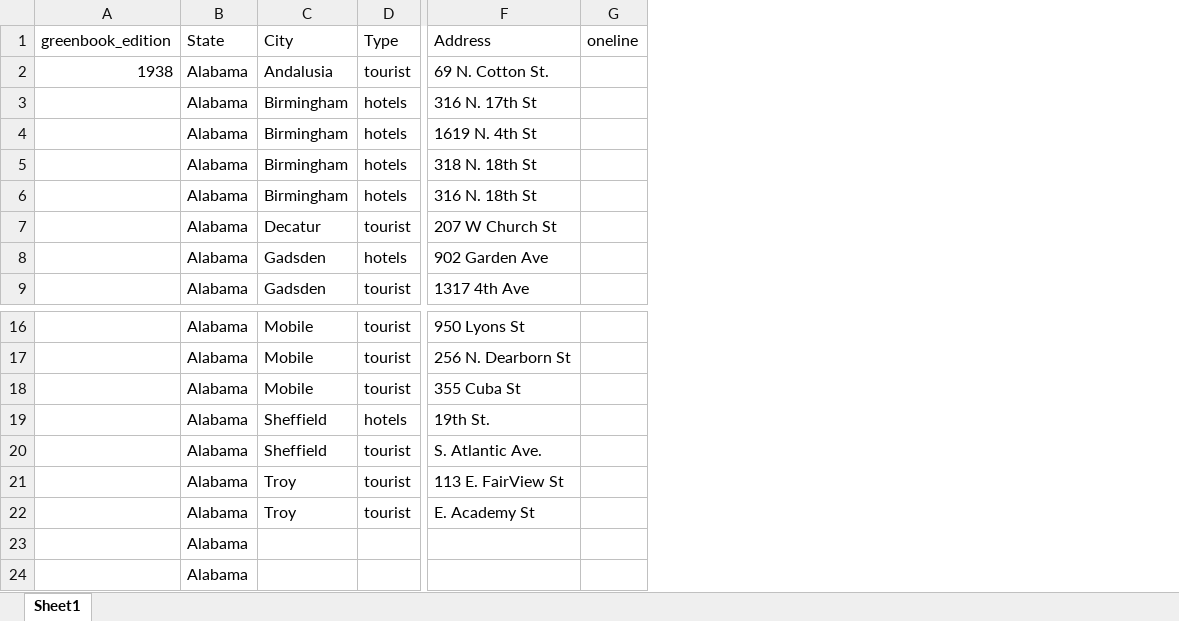
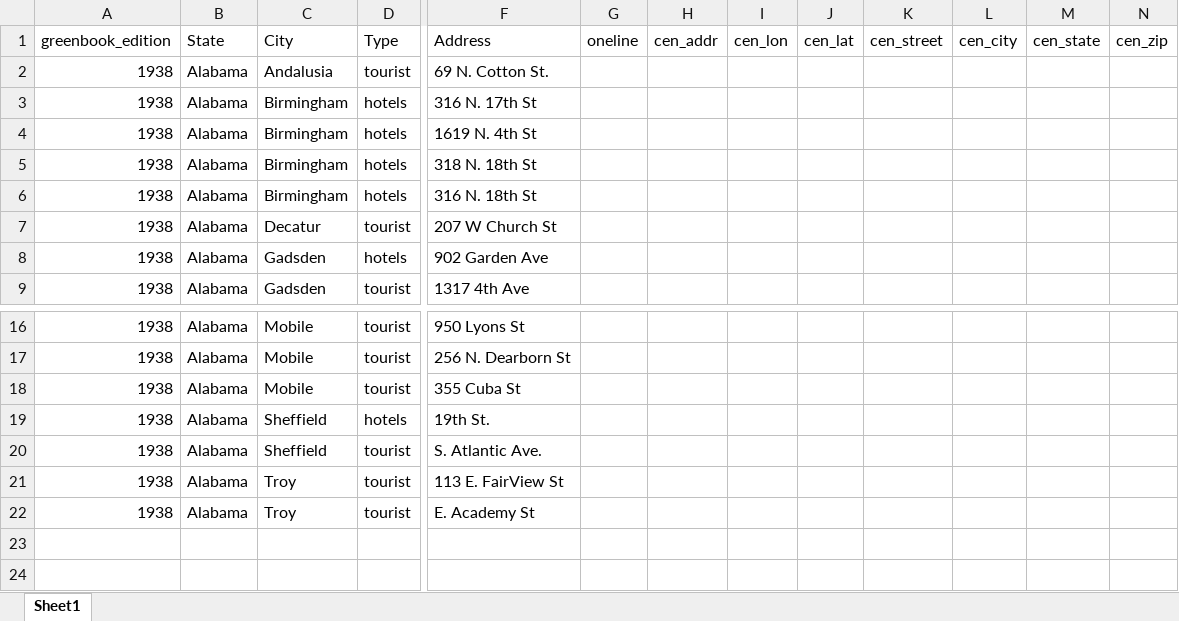
Before and after one commit to benda18/mapping_greenbook, an Excel workbook: data/greenbook_addresses.xlsx, sheet Sheet1, drawn as a sheet; only a part is shown, gaps mark what is left out; values as stored, in another font and other column widths than the file's, no borders; removed rows and columns are numbered as before the commit, all else as after; rows hold the shown columns only; the diff names each change by its address in the sheet, - before the commit and + after, or states it on an @@ line.

Commit message:
data format

```diff
--- a/data/greenbook_addresses.xlsx (sheet Sheet1)
+++ b/data/greenbook_addresses.xlsx (sheet Sheet1)
-column A, rows 1-2: greenbook_edition | 1938
+column A, rows 1-9: greenbook_edition | 1938 | 1938 | 1938 | 1938 | 1938 | 1938 | 1938 | 1938; rows 16-22: all 1938
+column H, row 1: cen_addr
+column I, row 1: cen_lon
+column J, row 1: cen_lat
+column K, row 1: cen_street
+column L, row 1: cen_city
+column M, row 1: cen_state
+column N, row 1: cen_zip
-row 23:  | Alabama
-row 24:  | Alabama
```
Also changed, not shown: 1 other file.
